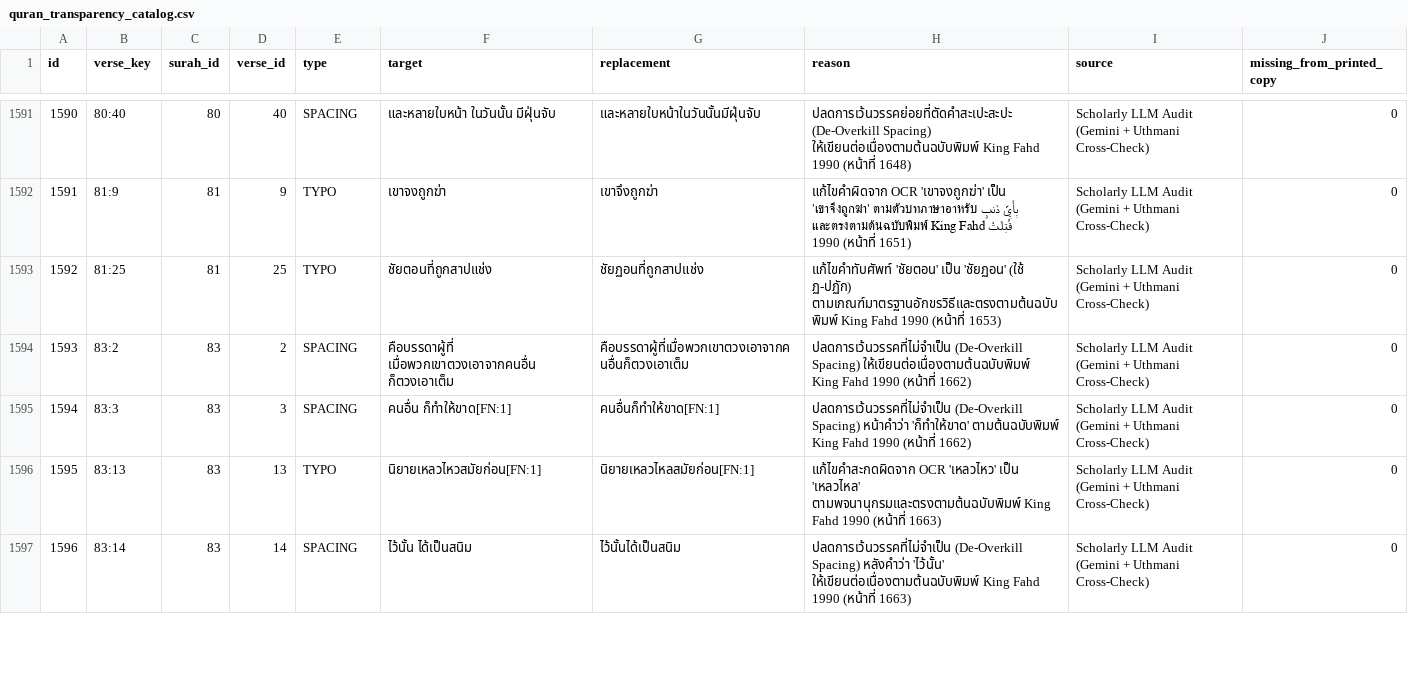
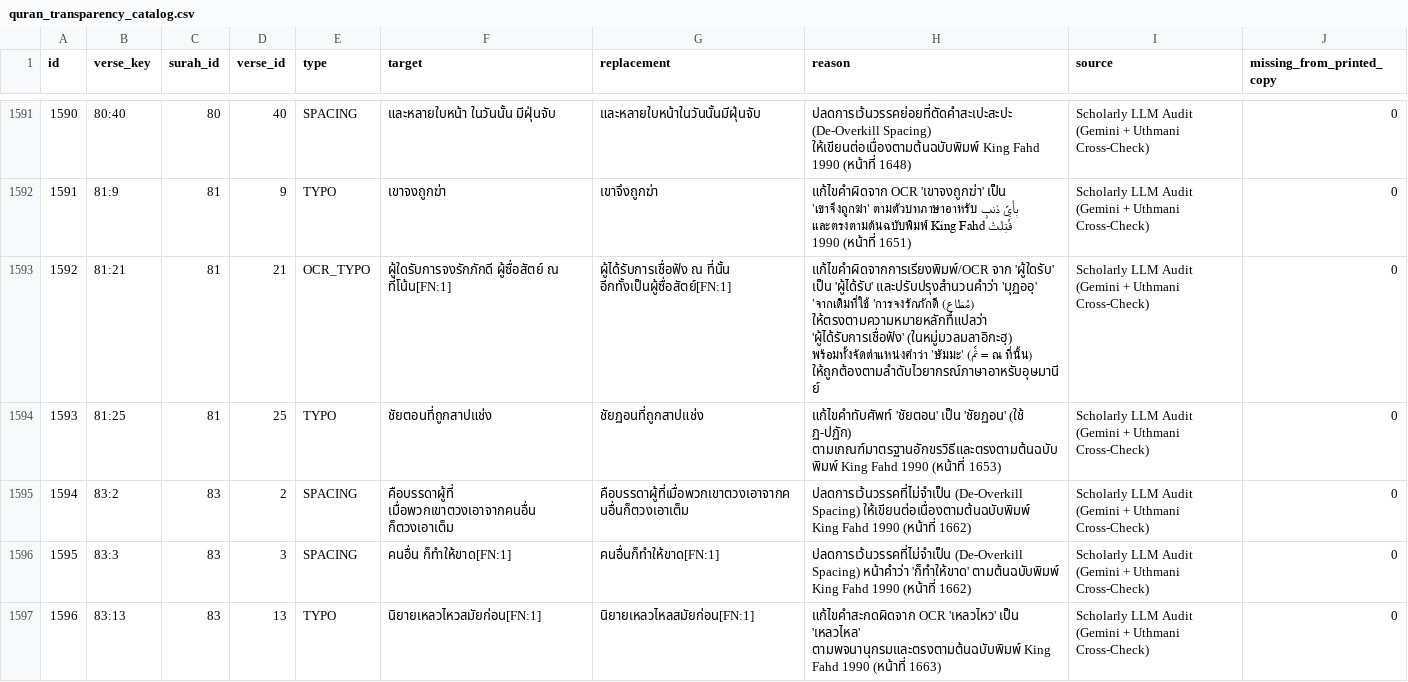
Before and after one commit to doxman13/thai-quran-master-data, a CSV file: csv/quran_transparency_catalog.csv, drawn as a sheet; only a part is shown, gaps mark what is left out; the shorter side is filled out with more unchanged rows; addresses are those after the commit; the diff names each change by its address in the sheet, - before the commit and + after, or states it on an @@ line.

Commit message:
fix(master): rebuild canonical master datasets with 81:21 update and 1,655 errata records [deploy]

```diff
--- a/csv/quran_transparency_catalog.csv
+++ b/csv/quran_transparency_catalog.csv
+row 1593: 1592 | 81:21 | 81 | 21 | OCR_TYPO | ผู้ใดรับการจงรักภักดี ผู้ซื่อสัตย์ ณ ที่โน้น[FN:1] | ผู้ได้รับการเชื่อฟัง ณ ที่นั้น อีกทั้งเป็นผู้ซื่อสัตย์[FN:1] | แก้ไขคำผิดจากการเรียงพิมพ์/OCR จาก 'ผู้ใดรับ' เป็น 'ผู้ได้รับ' และปรับปรุงสำนวนคำว่า 'มุฏออฺ' (مُطَاعٍ) จากเดิมที่ใช้ 'การจงรักภักดี' ให้ตรงตามความหมายหลักที่แปลว่า 'ผู้ได้รับการเชื่อฟัง' (ในหมู่มวลมลาอิกะฮฺ) พร้อมทั้งจัดตำแหน่งคำว่า 'ษัมมะ' (ثَمَّ = ณ ที่นั้น) ให้ถูกต้องตามลำดับไวยากรณ์ภาษาอาหรับอุษมานีย์ | Scholarly LLM Audit (Gemini + Uthmani Cross-Check) | 0
@@ column A (id) renumbered from row 1594 down @@
```
Also changed, not shown: 7 other files.
